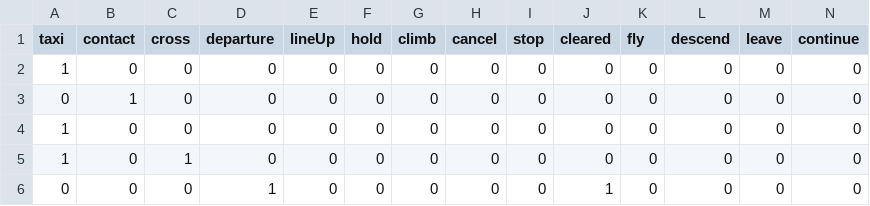
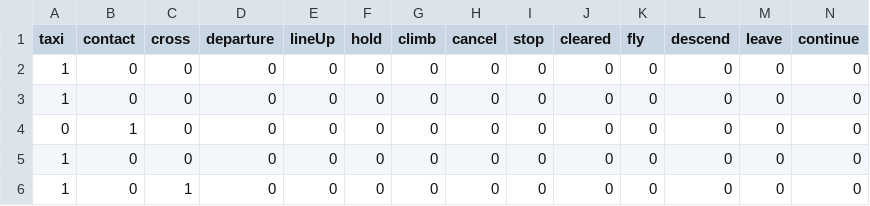
Before and after one commit to drone-whisperers/Module3_LearningModel, a CSV file: TrainingData/labelMatrix.csv, drawn as a sheet; only a part is shown; the shorter side is filled out with more unchanged rows; rows hold the shown columns only; the diff names each change by its address in the sheet, - before the commit and + after, or states it on an @@ line.

```diff
--- a/TrainingData/labelMatrix.csv
+++ b/TrainingData/labelMatrix.csv
+row 3: 1 | 0 | 0 | 0 | 0 | 0 | 0 | 0 | 0 | 0 | 0 | 0 | 0 | 0
```
Also changed, not shown: 2 other files.
